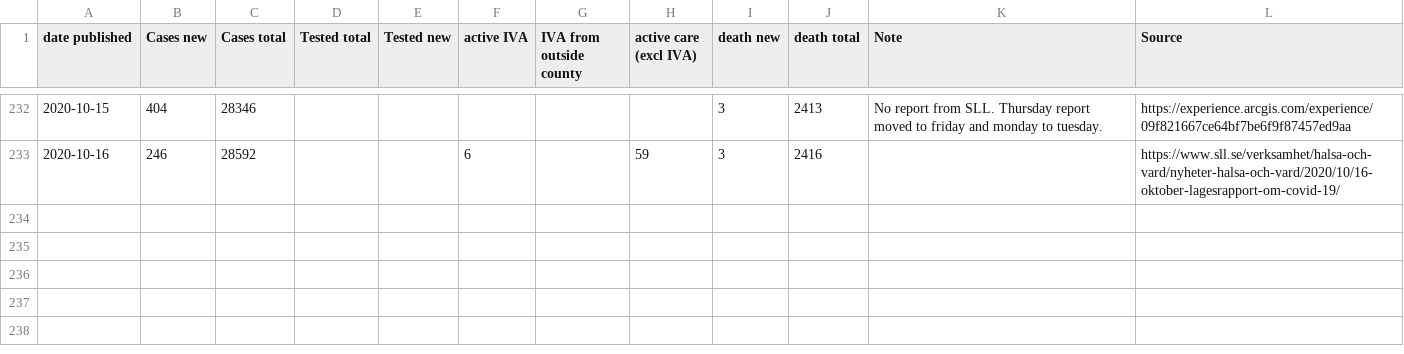
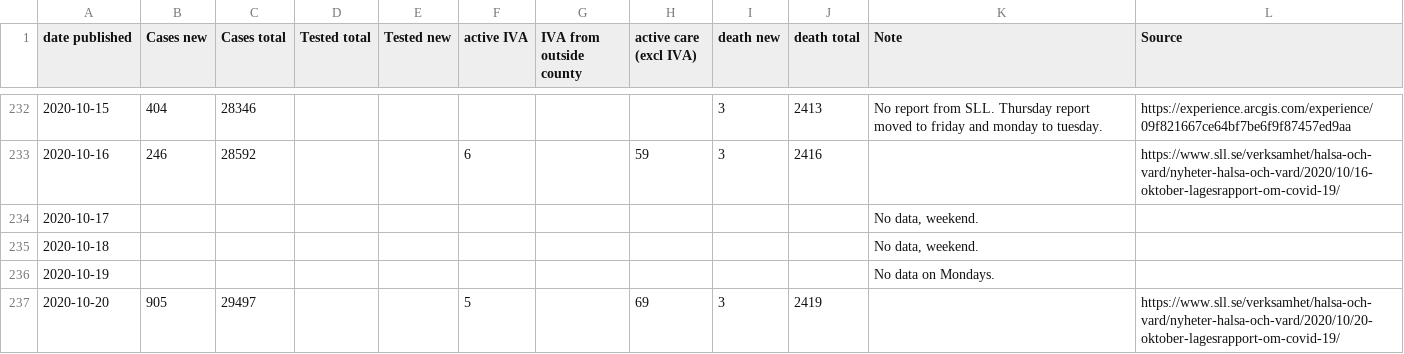
Before and after one commit to mrunesson/covid-19, a CSV file: Corona - Stockholm.csv, drawn as a sheet; only a part is shown, gaps mark what is left out; the diff names each change by its address in the sheet, - before the commit and + after, or states it on an @@ line.

Commit message:
Added 2020-10-20

```diff
--- a/Corona - Stockholm.csv
+++ b/Corona - Stockholm.csv
+row 234: 2020-10-17 |  |  |  |  |  |  |  |  |  | No data, weekend.
+row 235: 2020-10-18 |  |  |  |  |  |  |  |  |  | No data, weekend.
+row 236: 2020-10-19 |  |  |  |  |  |  |  |  |  | No data on Mondays.
+row 237: 2020-10-20 | 905 | 29497 |  |  | 5 |  | 69 | 3 | 2419 |  | https://www.sll.se/verksamhet/halsa-och-vard/nyheter-halsa-och-vard/2020/10/20-oktober-lagesrapport-om-covid-19/
```
